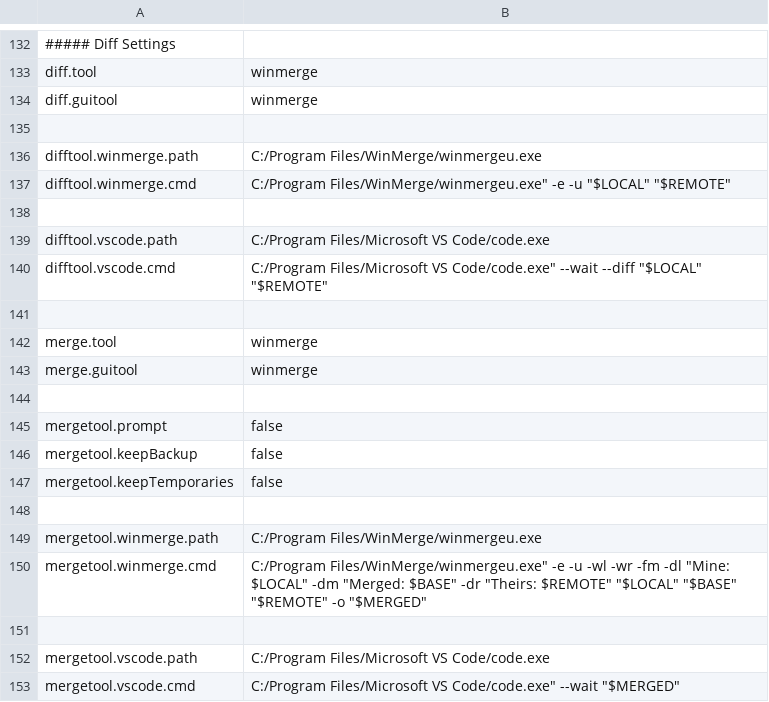
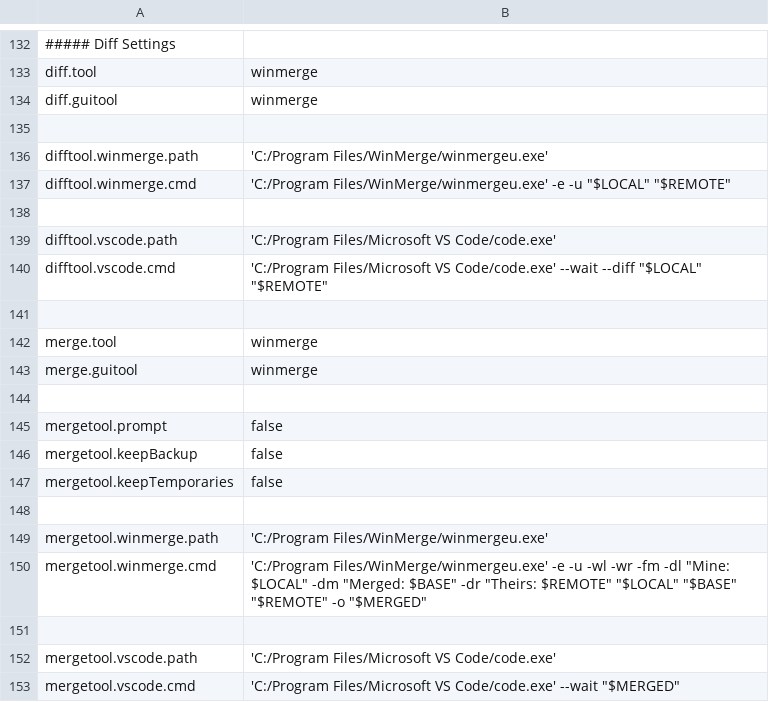
Before and after one commit to dcjulian29/choco-packages, a CSV file: dcjulian29.settings.git/tools/config.csv, drawn as a sheet; only a part is shown, gaps mark what is left out.

```diff
--- a/dcjulian29.settings.git/tools/config.csv
+++ b/dcjulian29.settings.git/tools/config.csv
@@ -135,7 +135,7 @@
 
-"difftool.winmerge.path", "C:/Program Files/WinMerge/winmergeu.exe"
-"difftool.winmerge.cmd", "C:/Program Files/WinMerge/winmergeu.exe"" -e -u ""$LOCAL"" ""$REMOTE"""
+"difftool.winmerge.path", "'C:/Program Files/WinMerge/winmergeu.exe'"
+"difftool.winmerge.cmd", "'C:/Program Files/WinMerge/winmergeu.exe' -e -u ""$LOCAL"" ""$REMOTE"""
 
-"difftool.vscode.path", "C:/Program Files/Microsoft VS Code/code.exe"
-"difftool.vscode.cmd", "C:/Program Files/Microsoft VS Code/code.exe"" --wait --diff ""$LOCAL"" ""$REMOTE"""
+"difftool.vscode.path", "'C:/Program Files/Microsoft VS Code/code.exe'"
+"difftool.vscode.cmd", "'C:/Program Files/Microsoft VS Code/code.exe' --wait --diff ""$LOCAL"" ""$REMOTE"""
 
@@ -148,6 +148,6 @@
 
-"mergetool.winmerge.path", "C:/Program Files/WinMerge/winmergeu.exe"
-"mergetool.winmerge.cmd", "C:/Program Files/WinMerge/winmergeu.exe"" -e -u  -wl -wr -fm -dl ""Mine: $LOCAL"" -dm ""Merged: $BASE"" -dr ""Theirs: $REMOTE"" ""$LOCAL"" ""$BASE"" ""$REMOTE"" -o ""$MERGED"""
+"mergetool.winmerge.path", "'C:/Program Files/WinMerge/winmergeu.exe'"
+"mergetool.winmerge.cmd", "'C:/Program Files/WinMerge/winmergeu.exe' -e -u  -wl -wr -fm -dl ""Mine: $LOCAL"" -dm ""Merged: $BASE"" -dr ""Theirs: $REMOTE"" ""$LOCAL"" ""$BASE"" ""$REMOTE"" -o ""$MERGED"""
 
-"mergetool.vscode.path", "C:/Program Files/Microsoft VS Code/code.exe"
-"mergetool.vscode.cmd", "C:/Program Files/Microsoft VS Code/code.exe"" --wait ""$MERGED"""
+"mergetool.vscode.path", "'C:/Program Files/Microsoft VS Code/code.exe'"
+"mergetool.vscode.cmd", "'C:/Program Files/Microsoft VS Code/code.exe' --wait ""$MERGED"""
```
Also changed, not shown: 1 other file.
